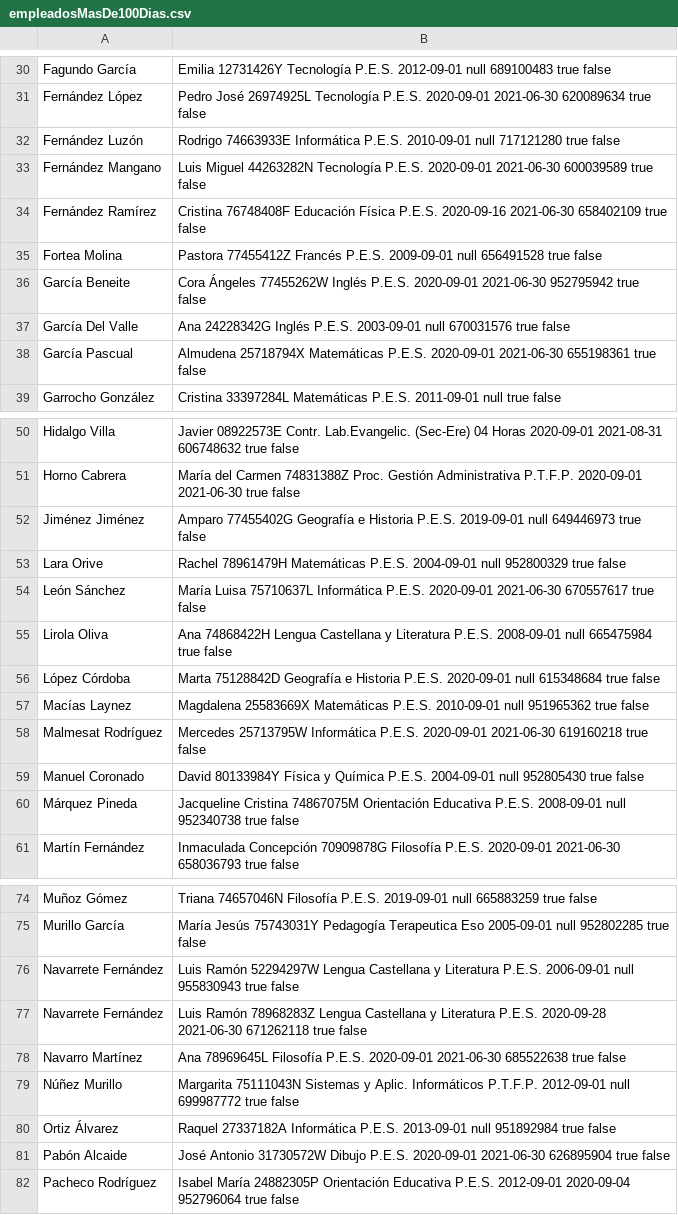
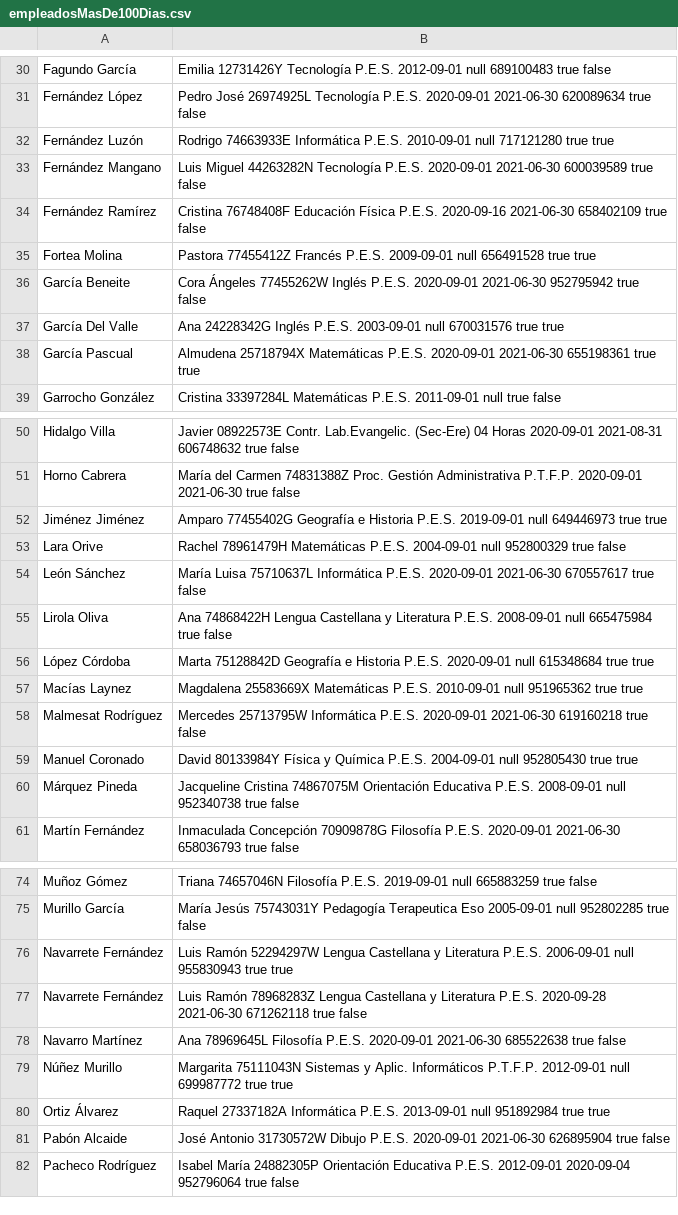
Before and after one commit to JaviAkaSino/PROGRAMACION, a CSV file: Practicas/p71JavierParodiPinero/empleadosMasDe100Dias.csv, drawn as a sheet; only a part is shown, gaps mark what is left out; the diff covers the shown part only.

```diff
--- a/Practicas/p71JavierParodiPinero/empleadosMasDe100Dias.csv
+++ b/Practicas/p71JavierParodiPinero/empleadosMasDe100Dias.csv
@@ -31,9 +31,9 @@ Fagundo García, Emilia	12731426Y	Tecnología P.E.S.	2012-09-01	null	689100483	t
 Fernández López, Pedro José	26974925L	Tecnología P.E.S.	2020-09-01	2021-06-30	620089634	true	false
-Fernández Luzón, Rodrigo	74663933E	Informática P.E.S.	2010-09-01	null	717121280	true	false
+Fernández Luzón, Rodrigo	74663933E	Informática P.E.S.	2010-09-01	null	717121280	true	true
 Fernández Mangano, Luis Miguel	44263282N	Tecnología P.E.S.	2020-09-01	2021-06-30	600039589	true	false
 Fernández Ramírez, Cristina	76748408F	Educación Física P.E.S.	2020-09-16	2021-06-30	658402109	true	false
-Fortea Molina, Pastora	77455412Z	Francés P.E.S.	2009-09-01	null	656491528	true	false
+Fortea Molina, Pastora	77455412Z	Francés P.E.S.	2009-09-01	null	656491528	true	true
 García Beneite, Cora Ángeles	77455262W	Inglés P.E.S.	2020-09-01	2021-06-30	952795942	true	false
-García Del Valle, Ana	24228342G	Inglés P.E.S.	2003-09-01	null	670031576	true	false
-García Pascual, Almudena	25718794X	Matemáticas P.E.S.	2020-09-01	2021-06-30	655198361	true	false
+García Del Valle, Ana	24228342G	Inglés P.E.S.	2003-09-01	null	670031576	true	true
+García Pascual, Almudena	25718794X	Matemáticas P.E.S.	2020-09-01	2021-06-30	655198361	true	true
 Garrocho González, Cristina	33397284L	Matemáticas P.E.S.	2011-09-01	null		true	false
@@ -51,3 +51,3 @@ Hidalgo Villa, Javier	08922573E	Contr. Lab.Evangelic. (Sec-Ere) 04 Horas	2020-09
 Horno Cabrera, María del Carmen	74831388Z	Proc. Gestión Administrativa P.T.F.P.	2020-09-01	2021-06-30		true	false
-Jiménez Jiménez, Amparo	77455402G	Geografía e Historia P.E.S.	2019-09-01	null	649446973	true	false
+Jiménez Jiménez, Amparo	77455402G	Geografía e Historia P.E.S.	2019-09-01	null	649446973	true	true
 Lara Orive, Rachel	78961479H	Matemáticas P.E.S.	2004-09-01	null	952800329	true	false
@@ -55,6 +55,6 @@ León Sánchez, María Luisa	75710637L	Informática P.E.S.	2020-09-01	2021-06-30
 Lirola Oliva, Ana	74868422H	Lengua Castellana y Literatura P.E.S.	2008-09-01	null	665475984	true	false
-López Córdoba, Marta	75128842D	Geografía e Historia P.E.S.	2020-09-01	null	615348684	true	false
-Macías Laynez, Magdalena	25583669X	Matemáticas P.E.S.	2010-09-01	null	951965362	true	false
+López Córdoba, Marta	75128842D	Geografía e Historia P.E.S.	2020-09-01	null	615348684	true	true
+Macías Laynez, Magdalena	25583669X	Matemáticas P.E.S.	2010-09-01	null	951965362	true	true
 Malmesat Rodríguez, Mercedes	25713795W	Informática P.E.S.	2020-09-01	2021-06-30	619160218	true	false
-Manuel Coronado, David	80133984Y	Física y Química P.E.S.	2004-09-01	null	952805430	true	false
+Manuel Coronado, David	80133984Y	Física y Química P.E.S.	2004-09-01	null	952805430	true	true
 Márquez Pineda, Jacqueline Cristina	74867075M	Orientación Educativa P.E.S.	2008-09-01	null	952340738	true	false
@@ -75,7 +75,7 @@ Muñoz Gómez, Triana	74657046N	Filosofía P.E.S.	2019-09-01	null	665883259	true
 Murillo García, María Jesús	75743031Y	Pedagogía Terapeutica Eso	2005-09-01	null	952802285	true	false
-Navarrete Fernández, Luis Ramón	52294297W	Lengua Castellana y Literatura P.E.S.	2006-09-01	null	955830943	true	false
+Navarrete Fernández, Luis Ramón	52294297W	Lengua Castellana y Literatura P.E.S.	2006-09-01	null	955830943	true	true
 Navarrete Fernández, Luis Ramón	78968283Z	Lengua Castellana y Literatura P.E.S.	2020-09-28	2021-06-30	671262118	true	false
 Navarro Martínez, Ana	78969645L	Filosofía P.E.S.	2020-09-01	2021-06-30	685522638	true	false
-Núñez Murillo, Margarita	75111043N	Sistemas y Aplic. Informáticos P.T.F.P.	2012-09-01	null	699987772	true	false
-Ortiz Álvarez, Raquel	27337182A	Informática P.E.S.	2013-09-01	null	951892984	true	false
+Núñez Murillo, Margarita	75111043N	Sistemas y Aplic. Informáticos P.T.F.P.	2012-09-01	null	699987772	true	true
+Ortiz Álvarez, Raquel	27337182A	Informática P.E.S.	2013-09-01	null	951892984	true	true
 Pabón Alcaide, José Antonio	31730572W	Dibujo P.E.S.	2020-09-01	2021-06-30	626895904	true	false
```
Also changed, not shown: 6 edited cells elsewhere in this file, 10 other files.
